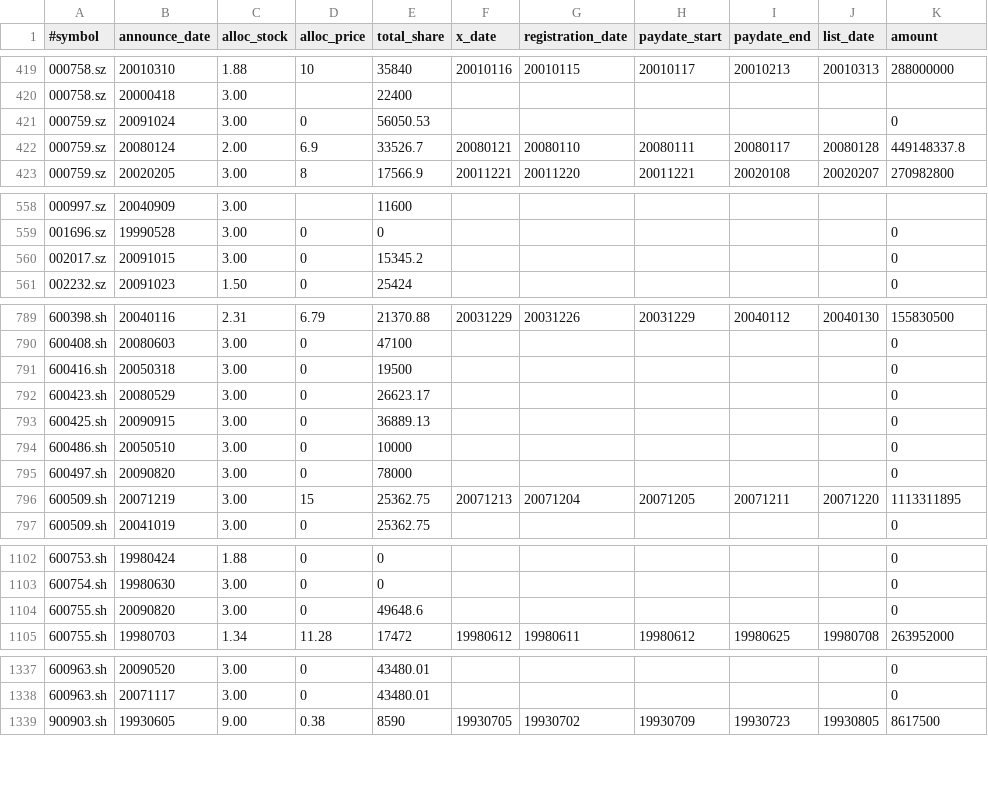
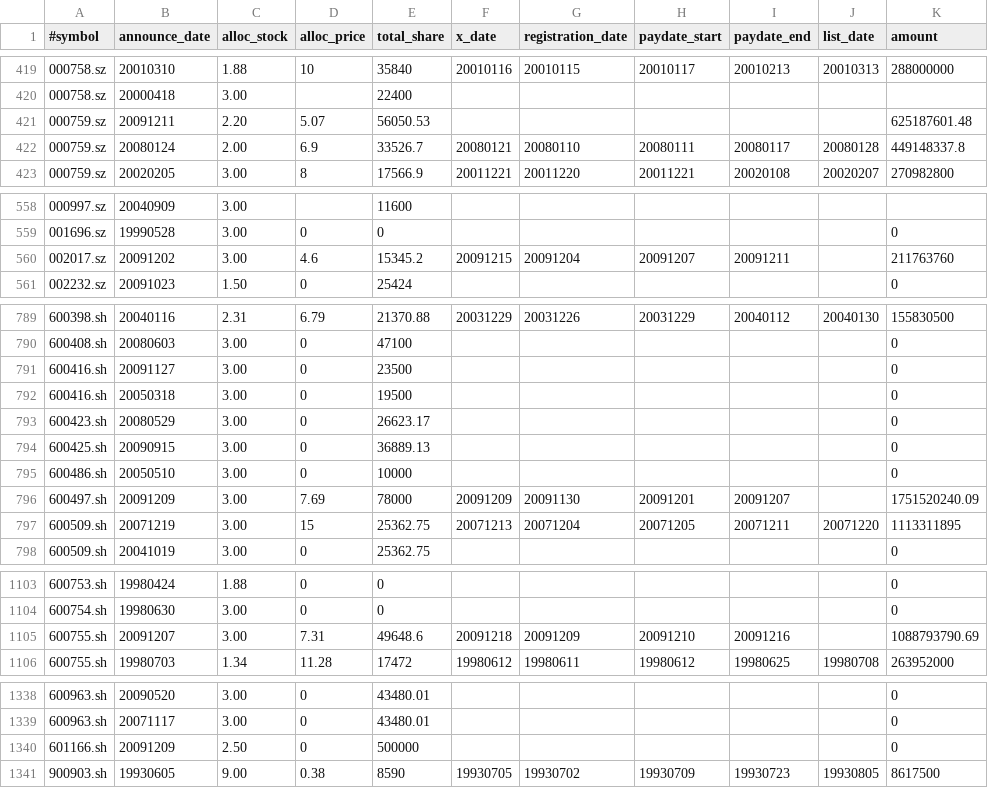
Before and after one commit to giantchen/azurespider, a CSV file: phenom/data/alloc.csv, drawn as a sheet; only a part is shown, gaps mark what is left out; the diff covers the shown part only.

```diff
--- a/phenom/data/alloc.csv
+++ b/phenom/data/alloc.csv
@@ -420,3 +420,3 @@
 000758.sz,20000418,3.00,,22400,,,,,,,
-000759.sz,20091024,3.00,0,56050.53,,,,,,0,
+000759.sz,20091211,2.20,5.07,56050.53,,,,,,625187601.48,
 000759.sz,20080124,2.00,6.9,33526.7,20080121,20080110,20080111,20080117,20080128,449148337.8,
@@ -559,3 +559,3 @@
 001696.sz,19990528,3.00,0,0,,,,,,0,
-002017.sz,20091015,3.00,0,15345.2,,,,,,0,
+002017.sz,20091202,3.00,4.6,15345.2,20091215,20091204,20091207,20091211,,211763760,
 002232.sz,20091023,1.50,0,25424,,,,,,0,
@@ -790,2 +790,3 @@
 600408.sh,20080603,3.00,0,47100,,,,,,0,
+600416.sh,20091127,3.00,0,23500,,,,,,0,
 600416.sh,20050318,3.00,0,19500,,,,,,0,
@@ -794,3 +795,3 @@
 600486.sh,20050510,3.00,0,10000,,,,,,0,
-600497.sh,20090820,3.00,0,78000,,,,,,0,
+600497.sh,20091209,3.00,7.69,78000,20091209,20091130,20091201,20091207,,1751520240.09,
 600509.sh,20071219,3.00,15,25362.75,20071213,20071204,20071205,20071211,20071220,1113311895,
@@ -1103,3 +1104,3 @@
 600754.sh,19980630,3.00,0,0,,,,,,0,
-600755.sh,20090820,3.00,0,49648.6,,,,,,0,
+600755.sh,20091207,3.00,7.31,49648.6,20091218,20091209,20091210,20091216,,1088793790.69,
 600755.sh,19980703,1.34,11.28,17472,19980612,19980611,19980612,19980625,19980708,263952000,
@@ -1338,2 +1339,3 @@
 600963.sh,20071117,3.00,0,43480.01,,,,,,0,
+601166.sh,20091209,2.50,0,500000,,,,,,0,
 900903.sh,19930605,9.00,0.38,8590,19930705,19930702,19930709,19930723,19930805,8617500,
```
Also changed, not shown: 10 edited cells elsewhere in this file, phenom/data/bonus.csv, 2 other files.
